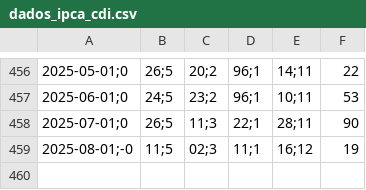
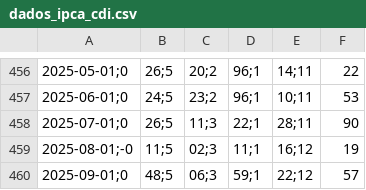
Before and after one commit to VBGVictor/CVM-FII-Data, a CSV file: output/dados_projeto/dados_ipca_cdi.csv, drawn as a sheet; only a part is shown, gaps mark what is left out; the diff names each change by its address in the sheet, - before the commit and + after, or states it on an @@ line.

```diff
--- a/output/dados_projeto/dados_ipca_cdi.csv
+++ b/output/dados_projeto/dados_ipca_cdi.csv
+row 460: 2025-09-01;0 | 48;5 | 06;3 | 59;1 | 22;12 | 57
```
Also changed, not shown: output/dados_projeto/top10_dividendos_fii_com_pagamentos.csv.
